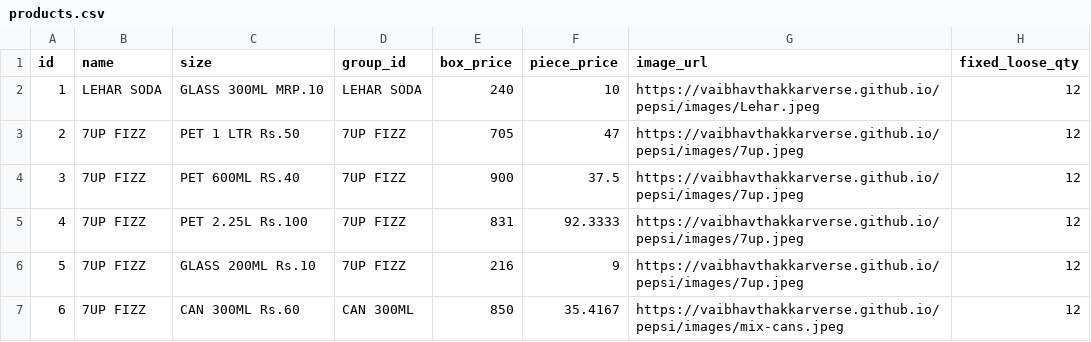
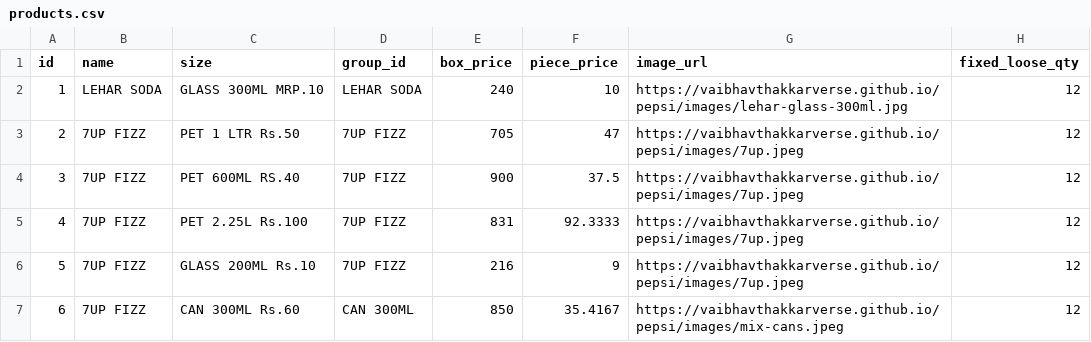
Before and after one commit to vaibhavthakkarverse/pepsi, a CSV file: products.csv, drawn as a sheet; only a part is shown.

Commit message:
Update products.csv

```diff
--- a/products.csv
+++ b/products.csv
@@ -1,3 +1,3 @@
 id,name,size,group_id,box_price,piece_price,image_url,fixed_loose_qty
-1,LEHAR SODA,GLASS 300ML MRP.10,LEHAR SODA,240,10,https://vaibhavthakkarverse.github.io/pepsi/images/Lehar.jpeg,12
+1,LEHAR SODA,GLASS 300ML MRP.10,LEHAR SODA,240,10,https://vaibhavthakkarverse.github.io/pepsi/images/lehar-glass-300ml.jpg,12
 2,7UP FIZZ,PET 1 LTR Rs.50,7UP FIZZ,705,47,https://vaibhavthakkarverse.github.io/pepsi/images/7up.jpeg,12
```
